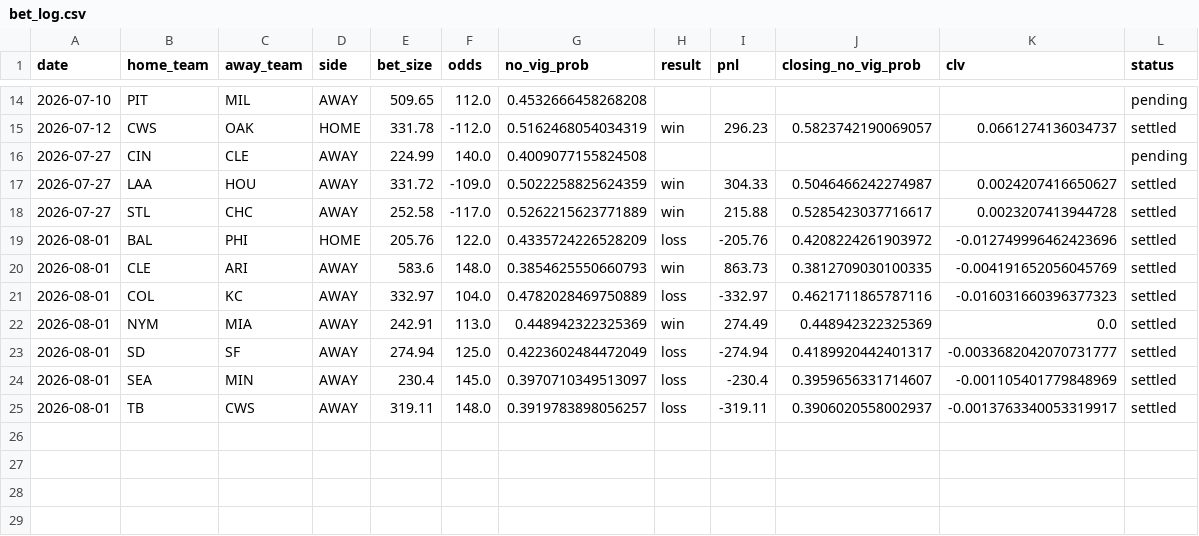
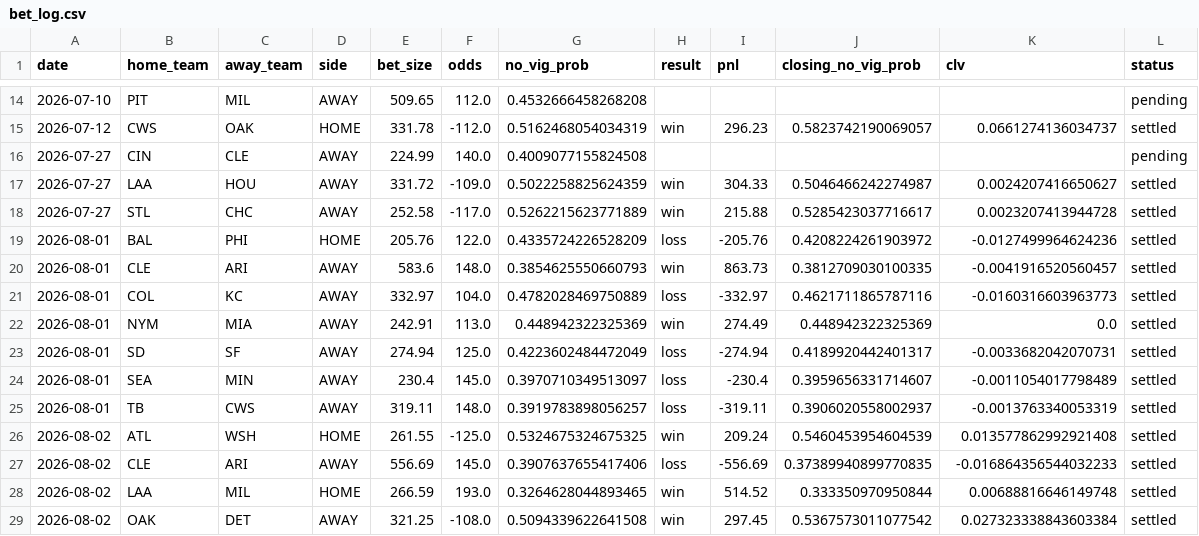
Before and after one commit to hatpat10/mlb-model-v2, a CSV file: outputs/bet_log.csv, drawn as a sheet; only a part is shown, gaps mark what is left out.

```diff
--- a/outputs/bet_log.csv
+++ b/outputs/bet_log.csv
@@ -18,8 +18,12 @@ date,home_team,away_team,side,bet_size,odds,no_vig_prob,result,pnl,closing_no_vi
 2026-07-27,STL,CHC,AWAY,252.58,-117.0,0.5262215623771889,win,215.88,0.5285423037716617,0.0023207413944728,settled
-2026-08-01,BAL,PHI,HOME,205.76,122.0,0.4335724226528209,loss,-205.76,0.4208224261903972,-0.012749996462423696,settled
-2026-08-01,CLE,ARI,AWAY,583.6,148.0,0.3854625550660793,win,863.73,0.3812709030100335,-0.004191652056045769,settled
-2026-08-01,COL,KC,AWAY,332.97,104.0,0.4782028469750889,loss,-332.97,0.4621711865787116,-0.016031660396377323,settled
+2026-08-01,BAL,PHI,HOME,205.76,122.0,0.4335724226528209,loss,-205.76,0.4208224261903972,-0.0127499964624236,settled
+2026-08-01,CLE,ARI,AWAY,583.6,148.0,0.3854625550660793,win,863.73,0.3812709030100335,-0.0041916520560457,settled
+2026-08-01,COL,KC,AWAY,332.97,104.0,0.4782028469750889,loss,-332.97,0.4621711865787116,-0.0160316603963773,settled
 2026-08-01,NYM,MIA,AWAY,242.91,113.0,0.448942322325369,win,274.49,0.448942322325369,0.0,settled
-2026-08-01,SD,SF,AWAY,274.94,125.0,0.4223602484472049,loss,-274.94,0.4189920442401317,-0.0033682042070731777,settled
-2026-08-01,SEA,MIN,AWAY,230.4,145.0,0.3970710349513097,loss,-230.4,0.3959656331714607,-0.001105401779848969,settled
-2026-08-01,TB,CWS,AWAY,319.11,148.0,0.3919783898056257,loss,-319.11,0.3906020558002937,-0.0013763340053319917,settled
+2026-08-01,SD,SF,AWAY,274.94,125.0,0.4223602484472049,loss,-274.94,0.4189920442401317,-0.0033682042070731,settled
+2026-08-01,SEA,MIN,AWAY,230.4,145.0,0.3970710349513097,loss,-230.4,0.3959656331714607,-0.0011054017798489,settled
+2026-08-01,TB,CWS,AWAY,319.11,148.0,0.3919783898056257,loss,-319.11,0.3906020558002937,-0.0013763340053319,settled
+2026-08-02,ATL,WSH,HOME,261.55,-125.0,0.5324675324675325,win,209.24,0.5460453954604539,0.013577862992921408,settled
+2026-08-02,CLE,ARI,AWAY,556.69,145.0,0.3907637655417406,loss,-556.69,0.37389940899770835,-0.016864356544032233,settled
+2026-08-02,LAA,MIL,HOME,266.59,193.0,0.3264628044893465,win,514.52,0.333350970950844,0.00688816646149748,settled
+2026-08-02,OAK,DET,AWAY,321.25,-108.0,0.5094339622641508,win,297.45,0.5367573011077542,0.027323338843603384,settled
```
Also changed, not shown: 2 other files.
